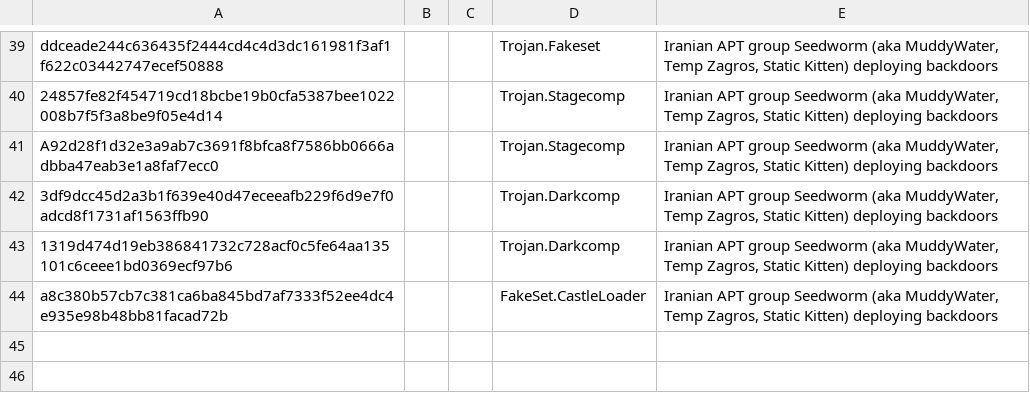
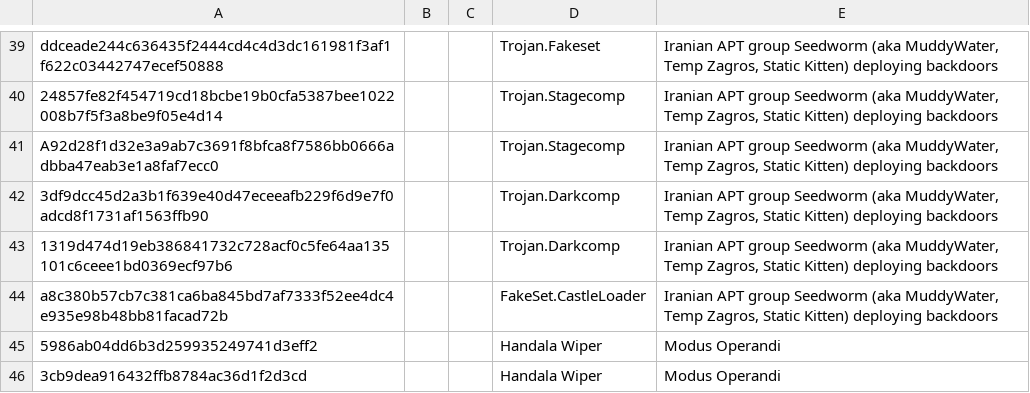
Before and after one commit to TimononBlueMoon/IOC-s, a CSV file: MaliciousHashes.csv, drawn as a sheet; only a part is shown, gaps mark what is left out; the diff names each change by its address in the sheet, - before the commit and + after, or states it on an @@ line.

Commit message:
Update MaliciousHashes.csv

```diff
--- a/MaliciousHashes.csv
+++ b/MaliciousHashes.csv
+row 45: 5986ab04dd6b3d259935249741d3eff2 |  |  | Handala Wiper | Modus Operandi
+row 46: 3cb9dea916432ffb8784ac36d1f2d3cd |  |  | Handala Wiper | Modus Operandi
```
